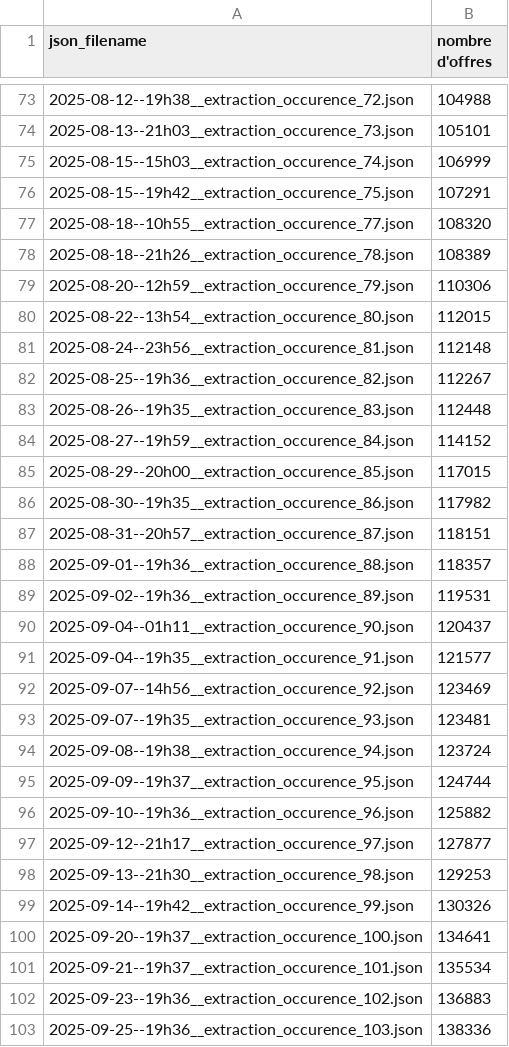
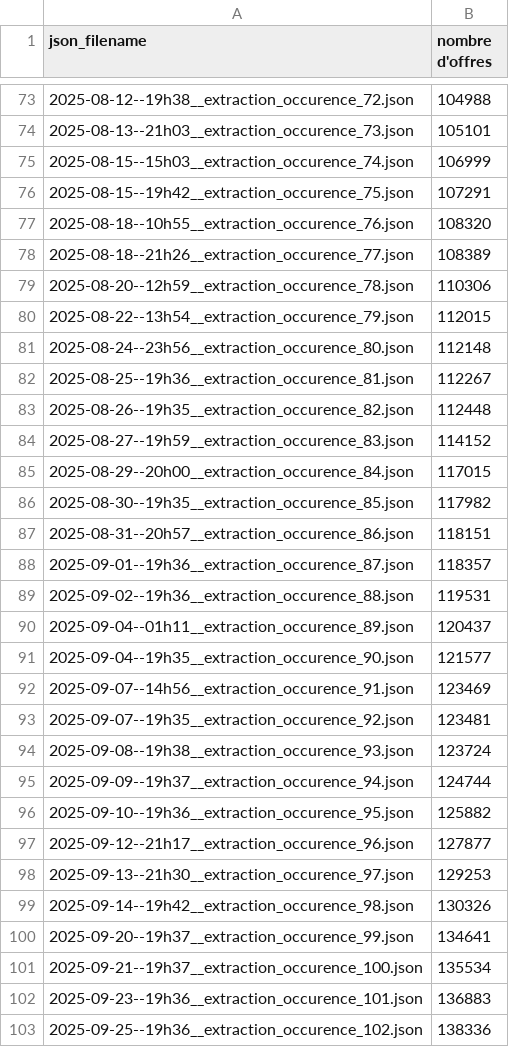
Before and after one commit to vimchun/Job-Market-in-France, a CSV file: airflow/data/outputs/offers/1--generated_json_file/_json_files_history.csv, drawn as a sheet; only a part is shown, gaps mark what is left out; the diff covers the shown part only.

```diff
--- a/airflow/data/outputs/offers/1--generated_json_file/_json_files_history.csv
+++ b/airflow/data/outputs/offers/1--generated_json_file/_json_files_history.csv
@@ -76,28 +76,28 @@ json_filename, nombre d'offres
 2025-08-15--19h42__extraction_occurence_75.json,107291
-2025-08-18--10h55__extraction_occurence_77.json,108320
-2025-08-18--21h26__extraction_occurence_78.json,108389
-2025-08-20--12h59__extraction_occurence_79.json,110306
-2025-08-22--13h54__extraction_occurence_80.json,112015
-2025-08-24--23h56__extraction_occurence_81.json,112148
-2025-08-25--19h36__extraction_occurence_82.json,112267
-2025-08-26--19h35__extraction_occurence_83.json,112448
-2025-08-27--19h59__extraction_occurence_84.json,114152
-2025-08-29--20h00__extraction_occurence_85.json,117015
-2025-08-30--19h35__extraction_occurence_86.json,117982
-2025-08-31--20h57__extraction_occurence_87.json,118151
-2025-09-01--19h36__extraction_occurence_88.json,118357
-2025-09-02--19h36__extraction_occurence_89.json,119531
-2025-09-04--01h11__extraction_occurence_90.json,120437
-2025-09-04--19h35__extraction_occurence_91.json,121577
-2025-09-07--14h56__extraction_occurence_92.json,123469
-2025-09-07--19h35__extraction_occurence_93.json,123481
-2025-09-08--19h38__extraction_occurence_94.json,123724
-2025-09-09--19h37__extraction_occurence_95.json,124744
-2025-09-10--19h36__extraction_occurence_96.json,125882
-2025-09-12--21h17__extraction_occurence_97.json,127877
-2025-09-13--21h30__extraction_occurence_98.json,129253
-2025-09-14--19h42__extraction_occurence_99.json,130326
-2025-09-20--19h37__extraction_occurence_100.json,134641
-2025-09-21--19h37__extraction_occurence_101.json,135534
-2025-09-23--19h36__extraction_occurence_102.json,136883
-2025-09-25--19h36__extraction_occurence_103.json,138336
+2025-08-18--10h55__extraction_occurence_76.json,108320
+2025-08-18--21h26__extraction_occurence_77.json,108389
+2025-08-20--12h59__extraction_occurence_78.json,110306
+2025-08-22--13h54__extraction_occurence_79.json,112015
+2025-08-24--23h56__extraction_occurence_80.json,112148
+2025-08-25--19h36__extraction_occurence_81.json,112267
+2025-08-26--19h35__extraction_occurence_82.json,112448
+2025-08-27--19h59__extraction_occurence_83.json,114152
+2025-08-29--20h00__extraction_occurence_84.json,117015
+2025-08-30--19h35__extraction_occurence_85.json,117982
+2025-08-31--20h57__extraction_occurence_86.json,118151
+2025-09-01--19h36__extraction_occurence_87.json,118357
+2025-09-02--19h36__extraction_occurence_88.json,119531
+2025-09-04--01h11__extraction_occurence_89.json,120437
+2025-09-04--19h35__extraction_occurence_90.json,121577
+2025-09-07--14h56__extraction_occurence_91.json,123469
+2025-09-07--19h35__extraction_occurence_92.json,123481
+2025-09-08--19h38__extraction_occurence_93.json,123724
+2025-09-09--19h37__extraction_occurence_94.json,124744
+2025-09-10--19h36__extraction_occurence_95.json,125882
+2025-09-12--21h17__extraction_occurence_96.json,127877
+2025-09-13--21h30__extraction_occurence_97.json,129253
+2025-09-14--19h42__extraction_occurence_98.json,130326
+2025-09-20--19h37__extraction_occurence_99.json,134641
+2025-09-21--19h37__extraction_occurence_100.json,135534
+2025-09-23--19h36__extraction_occurence_101.json,136883
+2025-09-25--19h36__extraction_occurence_102.json,138336
```
Also changed, not shown: 3 added rows and 20 edited cells elsewhere in this file, 3 other files.
